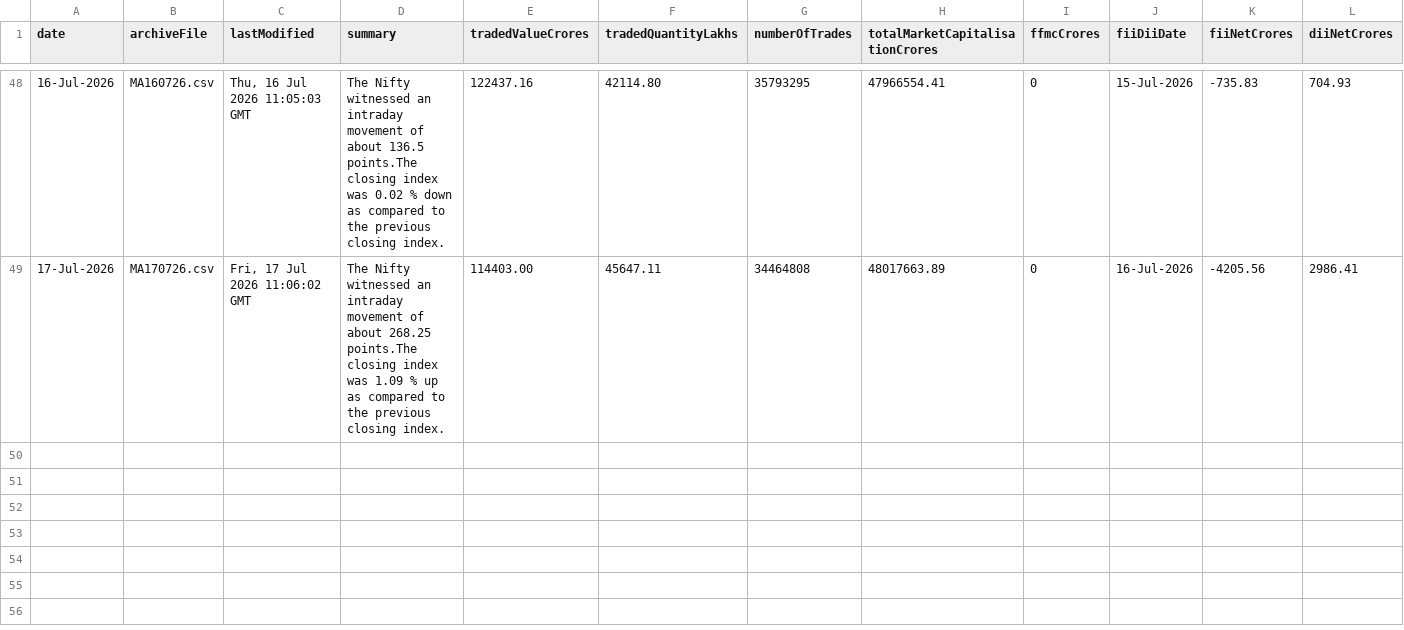
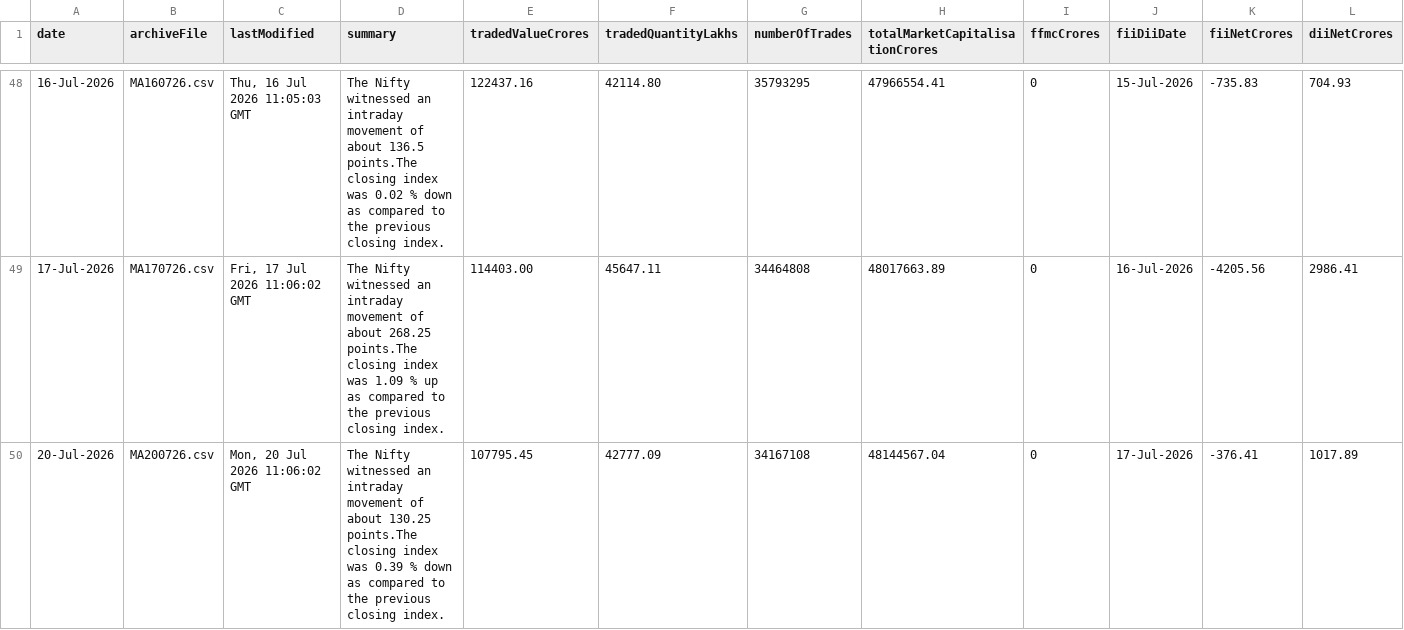
Before and after one commit to shivaraj-arch/niftyanalytica, a CSV file: data/market-activity-history.csv, drawn as a sheet; only a part is shown, gaps mark what is left out; the diff names each change by its address in the sheet, - before the commit and + after, or states it on an @@ line.

```diff
--- a/data/market-activity-history.csv
+++ b/data/market-activity-history.csv
+row 50: 20-Jul-2026 | MA200726.csv | Mon, 20 Jul 2026 11:06:02 GMT | The Nifty witnessed an intraday movement of about 130.25 points.The closing index was 0.39 % down as compared to the previous closing index. | 107795.45 | 42777.09 | 34167108 | 48144567.04 | 0 | 17-Jul-2026 | -376.41 | 1017.89
```
Also changed, not shown: data/index-summary-history.csv, 2 other files.
